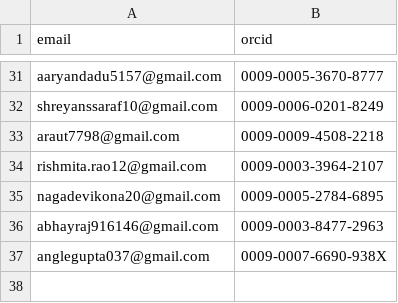
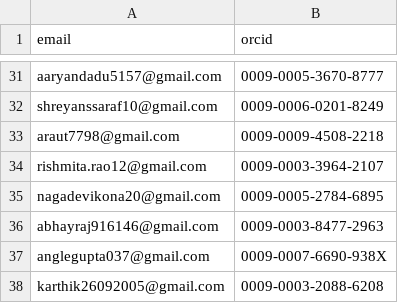
Before and after one commit to tardis-sn/tardis, a CSV file: .orcid.csv, drawn as a sheet; only a part is shown, gaps mark what is left out; the diff names each change by its address in the sheet, - before the commit and + after, or states it on an @@ line.

Commit message:
Fix roman_to_int ignoring characters it cannot parse (#3837)
* Raise ValueError when roman_to_int leaves characters unparsed

roman_to_int returned the value of the numerals it had read so far and
ignored the rest of the string, so "VX" gave 5 and "IXX" gave 9. Through
species_string_to_tuple, "Si VX" became Si V instead of raising
MalformedSpeciesError. Check that the whole string was consumed.

Also add my entry to .mailmap.

* Add ORCID for G26Karthik

```diff
--- a/.orcid.csv
+++ b/.orcid.csv
+row 38: karthik26092005@gmail.com | 0009-0003-2088-6208
```
Also changed, not shown: 3 other files.
